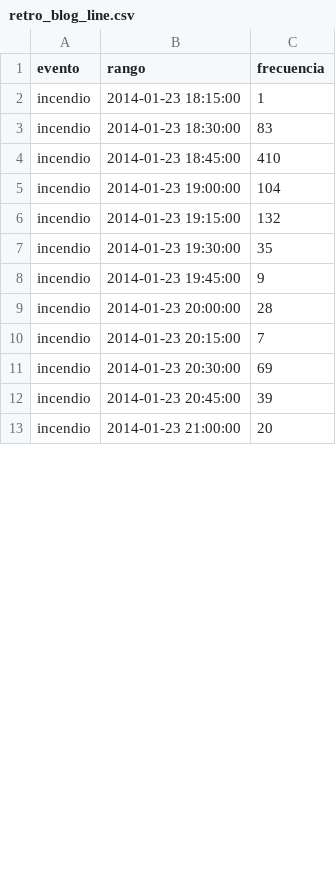
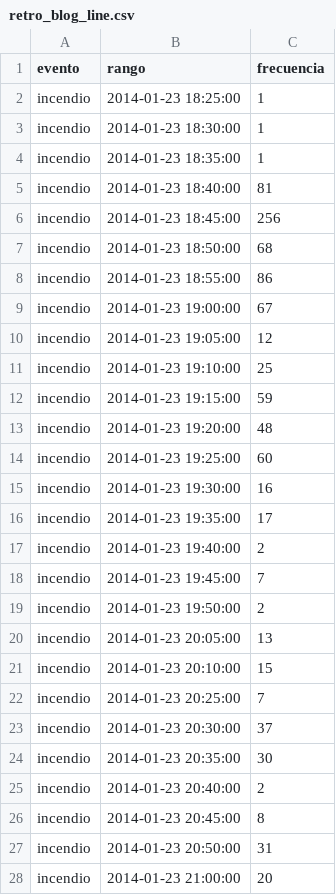
Before and after one commit to mjfvillanueva/Vis2021, a CSV file: retro_blog_line.csv, drawn as a sheet; only a part is shown; the diff covers the shown part only.

Commit message:
Add files via upload

```diff
--- a/retro_blog_line.csv
+++ b/retro_blog_line.csv
@@ -1,13 +1,28 @@
 "evento","rango","frecuencia"
-"incendio",2014-01-23 18:15:00,1
-"incendio",2014-01-23 18:30:00,83
-"incendio",2014-01-23 18:45:00,410
-"incendio",2014-01-23 19:00:00,104
-"incendio",2014-01-23 19:15:00,132
-"incendio",2014-01-23 19:30:00,35
-"incendio",2014-01-23 19:45:00,9
-"incendio",2014-01-23 20:00:00,28
-"incendio",2014-01-23 20:15:00,7
-"incendio",2014-01-23 20:30:00,69
-"incendio",2014-01-23 20:45:00,39
+"incendio",2014-01-23 18:25:00,1
+"incendio",2014-01-23 18:30:00,1
+"incendio",2014-01-23 18:35:00,1
+"incendio",2014-01-23 18:40:00,81
+"incendio",2014-01-23 18:45:00,256
+"incendio",2014-01-23 18:50:00,68
+"incendio",2014-01-23 18:55:00,86
+"incendio",2014-01-23 19:00:00,67
+"incendio",2014-01-23 19:05:00,12
+"incendio",2014-01-23 19:10:00,25
+"incendio",2014-01-23 19:15:00,59
+"incendio",2014-01-23 19:20:00,48
+"incendio",2014-01-23 19:25:00,60
+"incendio",2014-01-23 19:30:00,16
+"incendio",2014-01-23 19:35:00,17
+"incendio",2014-01-23 19:40:00,2
+"incendio",2014-01-23 19:45:00,7
+"incendio",2014-01-23 19:50:00,2
+"incendio",2014-01-23 20:05:00,13
+"incendio",2014-01-23 20:10:00,15
+"incendio",2014-01-23 20:25:00,7
+"incendio",2014-01-23 20:30:00,37
+"incendio",2014-01-23 20:35:00,30
+"incendio",2014-01-23 20:40:00,2
+"incendio",2014-01-23 20:45:00,8
+"incendio",2014-01-23 20:50:00,31
 "incendio",2014-01-23 21:00:00,20
```
Also changed, not shown: 25 added rows and 18 edited cells elsewhere in this file.
